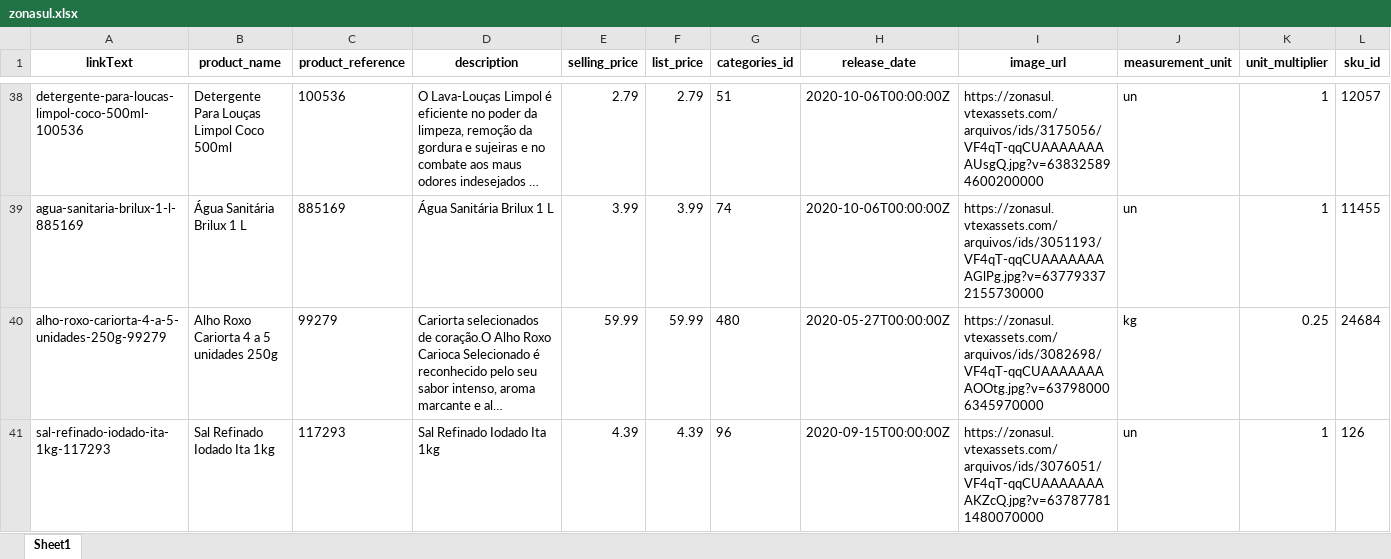
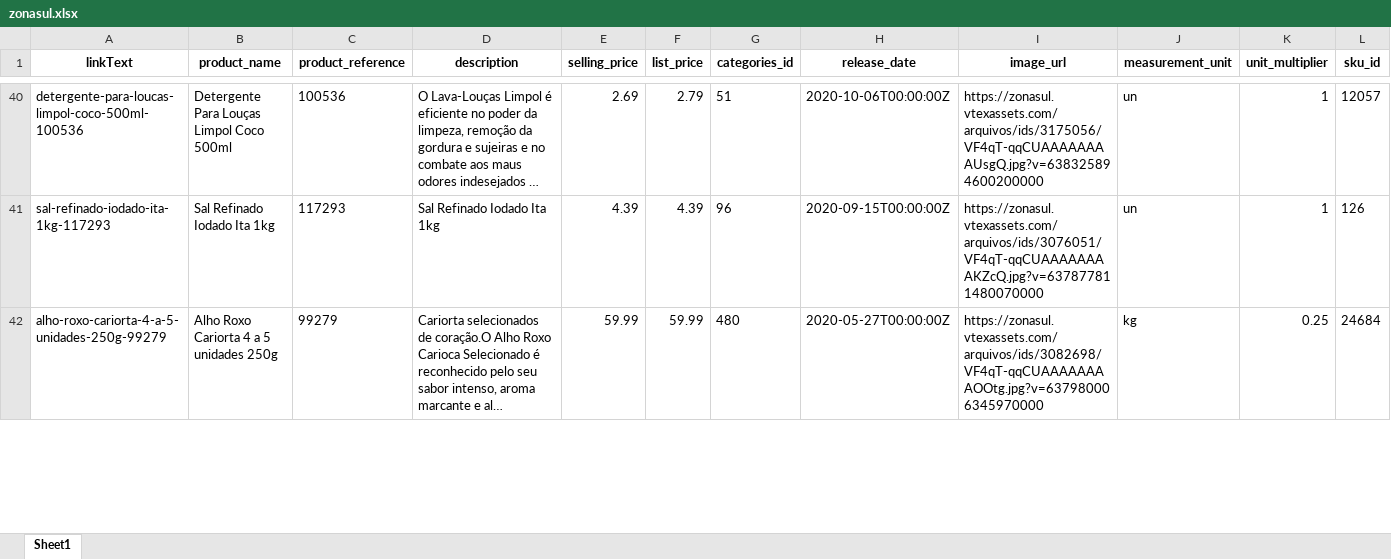
Before and after one commit to lfkopp/monitor_precos, an Excel workbook: zonasul.xlsx, sheet Sheet1, drawn as a sheet; only a part is shown, gaps mark what is left out; long unchanged cells end in …; values as stored, in another font and other column widths than the file's, no borders; removed rows and columns are numbered as before the commit, all else as after; rows hold the shown columns only; the diff covers the shown part only; the diff names each change by its address in the sheet, - before the commit and + after, or states it on an @@ line.

```diff
--- a/zonasul.xlsx (sheet Sheet1)
+++ b/zonasul.xlsx (sheet Sheet1)
-E40 (selling_price): 2.79
+E40 (selling_price): 2.69
-row 39: agua-sanitaria-brilux-1-l-885169 | Água Sanitária Brilux 1 L | 885169 | Água Sanitária Brilux 1 L | 3.99 | 3.99 | 74 | 2020-10-06T00:00:00Z | https://zonasul.vtexassets.com/arquivos/ids/3051193/VF4qT-qqCUAAAAAAAAGlPg.jpg?v=637793372155730000 | un | 1 | 11455
```
Also changed, not shown: 9 added rows, 8 removed rows, 9 moved rows and 8 edited cells elsewhere in this sheet, 2 other files.
